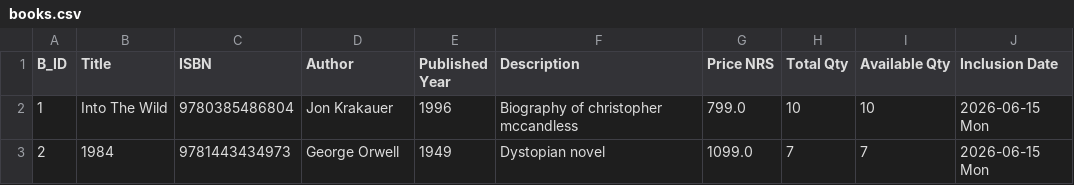
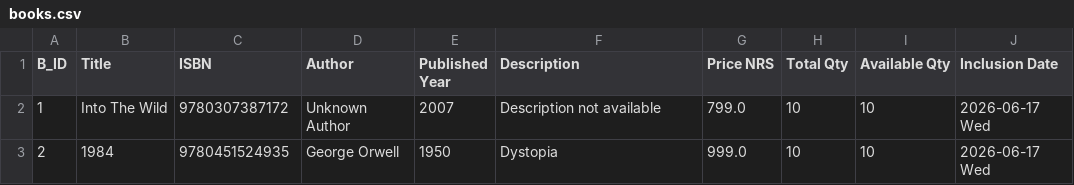
Before and after one commit to Michelle-Shrestha/SimplePythonProjects, a CSV file: LibraryManagement/LibM1/books.csv, drawn as a sheet.

```diff
--- a/LibraryManagement/LibM1/books.csv
+++ b/LibraryManagement/LibM1/books.csv
@@ -1,3 +1,3 @@
 B_ID,Title,ISBN,Author,Published Year,Description,Price NRS,Total Qty,Available Qty,Inclusion Date
-1,Into The Wild,9780385486804,Jon Krakauer,1996,Biography of christopher mccandless,799.0,10,10,2026-06-15 Mon
-2,1984,9781443434973,George Orwell,1949,Dystopian novel,1099.0,7,7,2026-06-15 Mon
+1,Into The Wild,9780307387172,Unknown Author,2007,Description not available,799.0,10,10,2026-06-17 Wed
+2,1984,9780451524935,George Orwell,1950,Dystopia,999.0,10,10,2026-06-17 Wed
```
Also changed, not shown: 5 other files.
